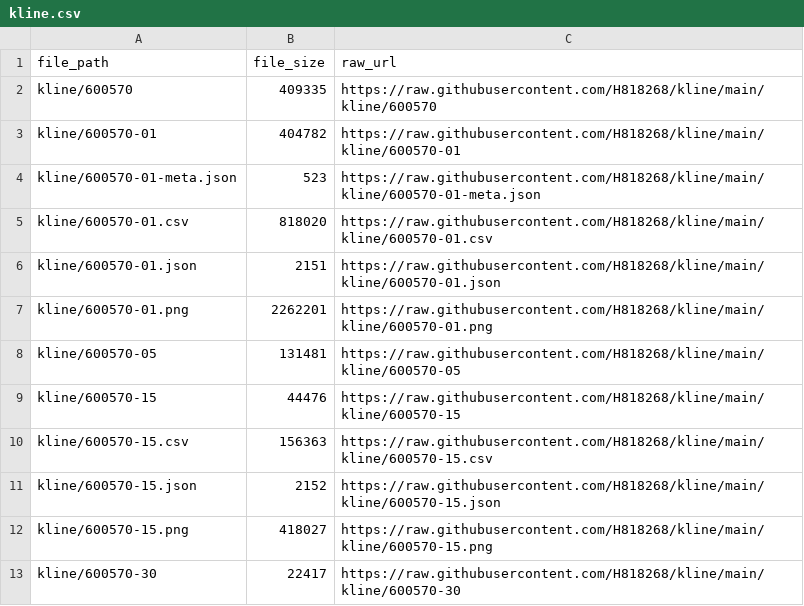
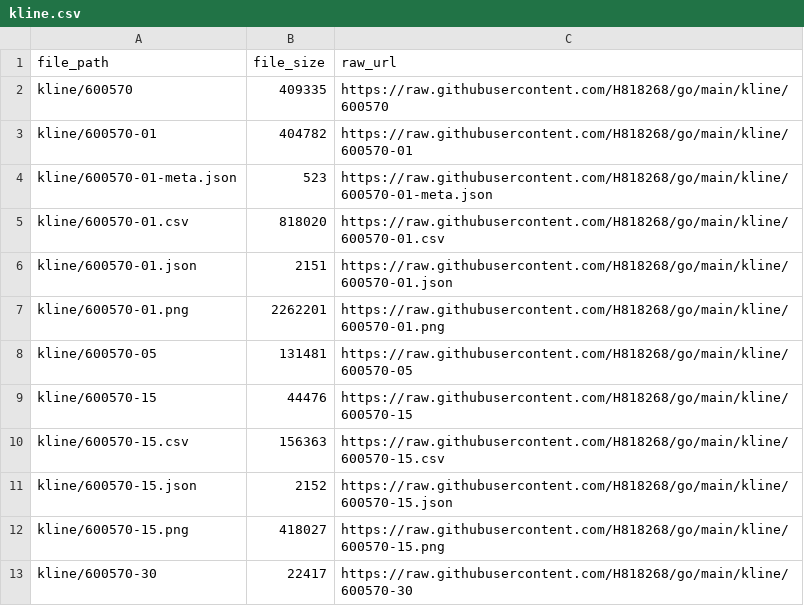
Before and after one commit to H818268/go, a CSV file: kline.csv, drawn as a sheet.

Commit message:
Update index CSV 2026-11-20 02:15:54

```diff
--- a/kline.csv
+++ b/kline.csv
@@ -1,13 +1,13 @@
 file_path,file_size,raw_url
-kline/600570,409335,https://raw.githubusercontent.com/H818268/kline/main/kline/600570
-kline/600570-01,404782,https://raw.githubusercontent.com/H818268/kline/main/kline/600570-01
-kline/600570-01-meta.json,523,https://raw.githubusercontent.com/H818268/kline/main/kline/600570-01-meta.json
-kline/600570-01.csv,818020,https://raw.githubusercontent.com/H818268/kline/main/kline/600570-01.csv
-kline/600570-01.json,2151,https://raw.githubusercontent.com/H818268/kline/main/kline/600570-01.json
-kline/600570-01.png,2262201,https://raw.githubusercontent.com/H818268/kline/main/kline/600570-01.png
-kline/600570-05,131481,https://raw.githubusercontent.com/H818268/kline/main/kline/600570-05
-kline/600570-15,44476,https://raw.githubusercontent.com/H818268/kline/main/kline/600570-15
-kline/600570-15.csv,156363,https://raw.githubusercontent.com/H818268/kline/main/kline/600570-15.csv
-kline/600570-15.json,2152,https://raw.githubusercontent.com/H818268/kline/main/kline/600570-15.json
-kline/600570-15.png,418027,https://raw.githubusercontent.com/H818268/kline/main/kline/600570-15.png
-kline/600570-30,22417,https://raw.githubusercontent.com/H818268/kline/main/kline/600570-30
+kline/600570,409335,https://raw.githubusercontent.com/H818268/go/main/kline/600570
+kline/600570-01,404782,https://raw.githubusercontent.com/H818268/go/main/kline/600570-01
+kline/600570-01-meta.json,523,https://raw.githubusercontent.com/H818268/go/main/kline/600570-01-meta.json
+kline/600570-01.csv,818020,https://raw.githubusercontent.com/H818268/go/main/kline/600570-01.csv
+kline/600570-01.json,2151,https://raw.githubusercontent.com/H818268/go/main/kline/600570-01.json
+kline/600570-01.png,2262201,https://raw.githubusercontent.com/H818268/go/main/kline/600570-01.png
+kline/600570-05,131481,https://raw.githubusercontent.com/H818268/go/main/kline/600570-05
+kline/600570-15,44476,https://raw.githubusercontent.com/H818268/go/main/kline/600570-15
+kline/600570-15.csv,156363,https://raw.githubusercontent.com/H818268/go/main/kline/600570-15.csv
+kline/600570-15.json,2152,https://raw.githubusercontent.com/H818268/go/main/kline/600570-15.json
+kline/600570-15.png,418027,https://raw.githubusercontent.com/H818268/go/main/kline/600570-15.png
+kline/600570-30,22417,https://raw.githubusercontent.com/H818268/go/main/kline/600570-30
```
